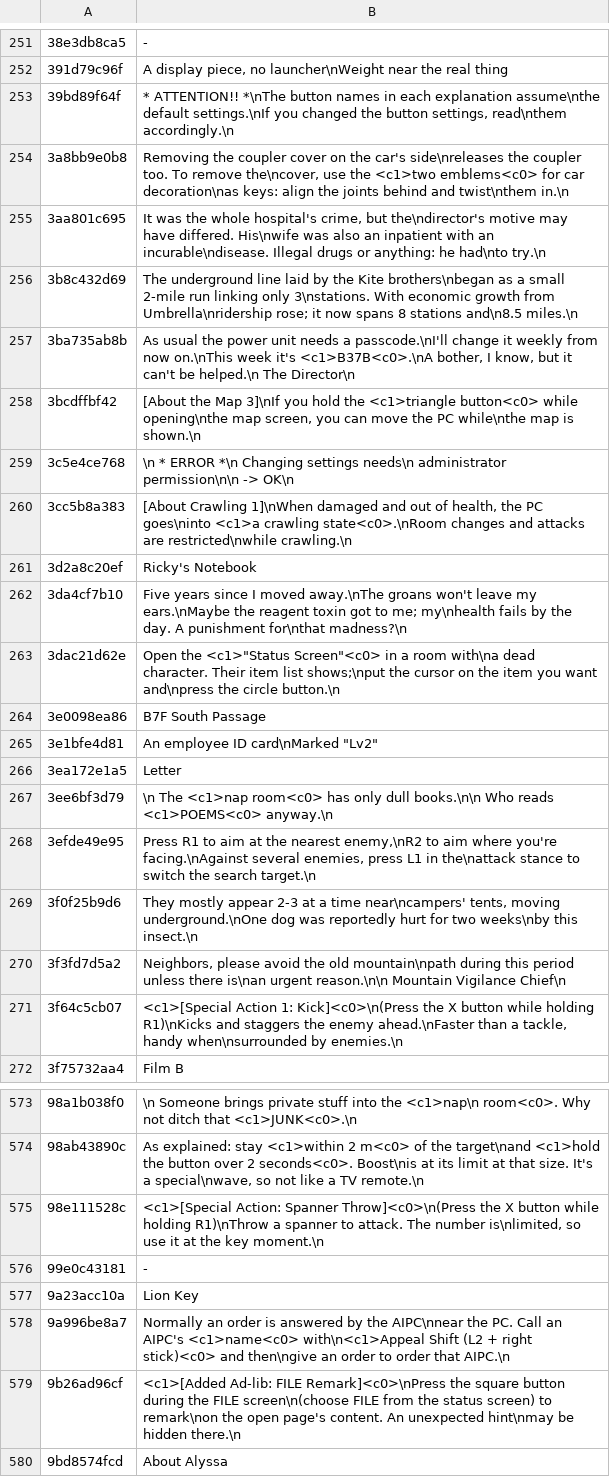
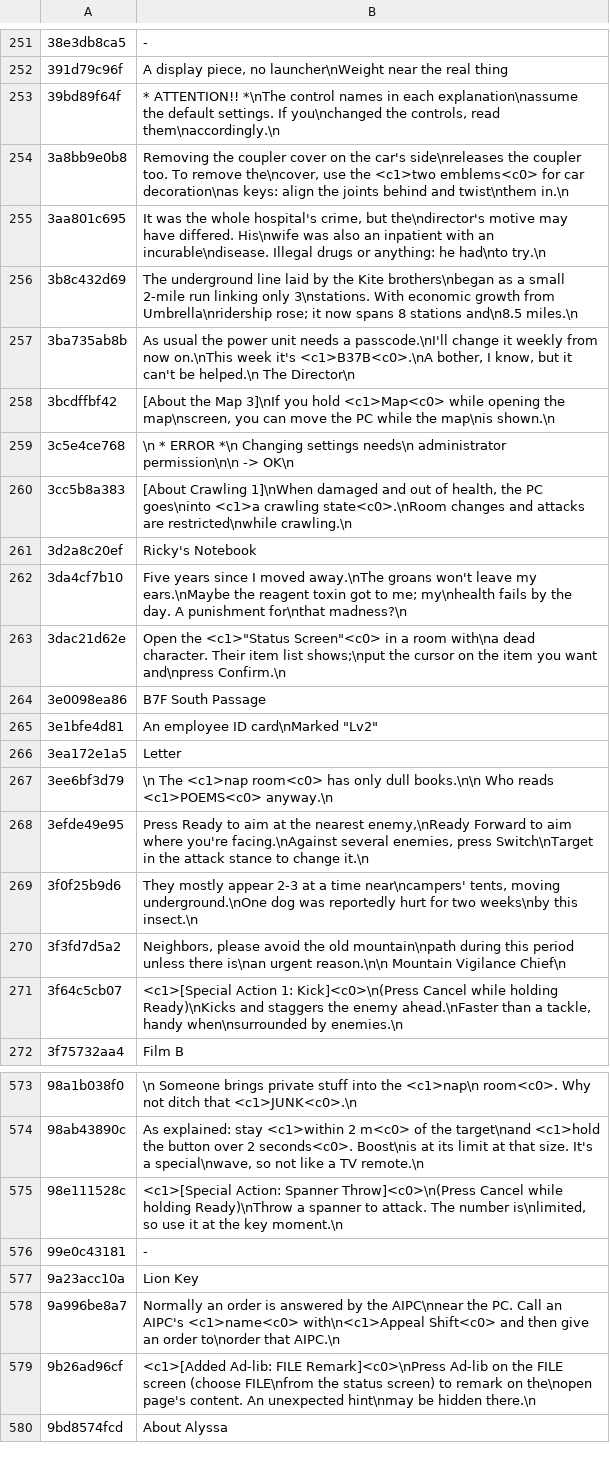
Before and after one commit to HAB3X/Biohazard-Outbreak-Mac, a TSV file: translations/file2/docs.tsv, drawn as a sheet; only a part is shown, gaps mark what is left out; the diff covers the shown part only; the diff names each change by its address in the sheet, - before the commit and + after, or states it on an @@ line.

```diff
--- a/translations/file2/docs.tsv
+++ b/translations/file2/docs.tsv
-B253: …ATTENTION!! *\nThe button names in each explanation assume\nthe default settings.\nIf you changed the button settings, read\nthem accordingly.\n
+B253: …ATTENTION!! *\nThe control names in each explanation\nassume the default settings. If you\nchanged the controls, read them\naccordingly.\n
-B258: …you hold the <c1>triangle button<c0> while opening\nthe map screen, you can move the PC while\nthe map is shown.\n
+B258: …you hold <c1>Map<c0> while opening the map\nscreen, you can move the PC while the map\nis shown.\n
-B263: …want and\npress the circle button.\n
+B263: …want and\npress Confirm.\n
-B268: Press R1 to aim at the nearest enemy,\nR2 to aim where you're facing.\nAgainst several enemies, press L1 in the\nattack stance to switch the search target.\n
+B268: Press Ready to aim at the nearest enemy,\nReady Forward to aim where you're facing.\nAgainst several enemies, press Switch\nTarget in the attack stance to change it.\n
-B271: …1: Kick]<c0>\n(Press the X button while holding R1)\nKicks and staggers…
+B271: …1: Kick]<c0>\n(Press Cancel while holding Ready)\nKicks and staggers…
-B575: …Spanner Throw]<c0>\n(Press the X button while holding R1)\nThrow a spanner…
+B575: …Spanner Throw]<c0>\n(Press Cancel while holding Ready)\nThrow a spanner…
-B578: …<c1>name<c0> with\n<c1>Appeal Shift (L2 + right stick)<c0> and then\ngive an order to order that AIPC.\n
+B578: …<c1>name<c0> with\n<c1>Appeal Shift<c0> and then give an order to\norder that AIPC.\n
-B579: …FILE Remark]<c0>\nPress the square button during the FILE screen\n(choose FILE from the status screen) to remark\non the open page's content.…
+B579: …FILE Remark]<c0>\nPress Ad-lib on the FILE screen (choose FILE\nfrom the status screen) to remark on the\nopen page's content.…
```
Also changed, not shown: 45 edited cells elsewhere in this file, translations/file2/exe.tsv, translations/file2/network.tsv, 1 other file.
